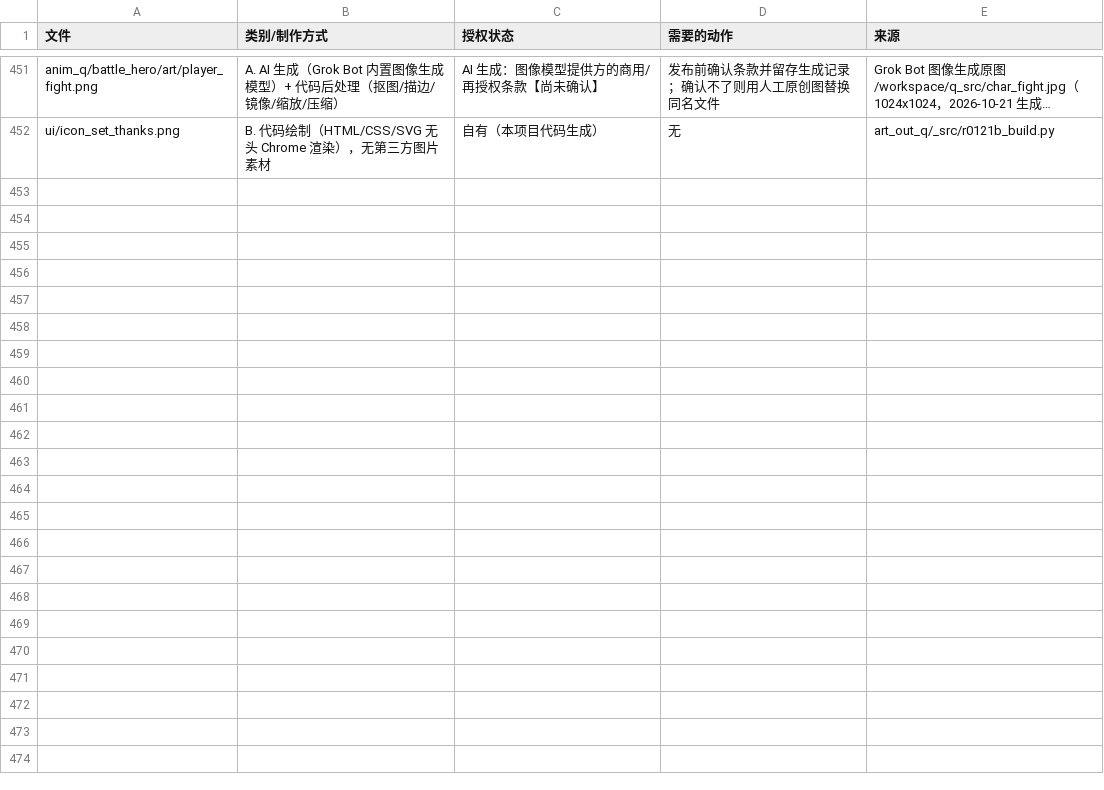
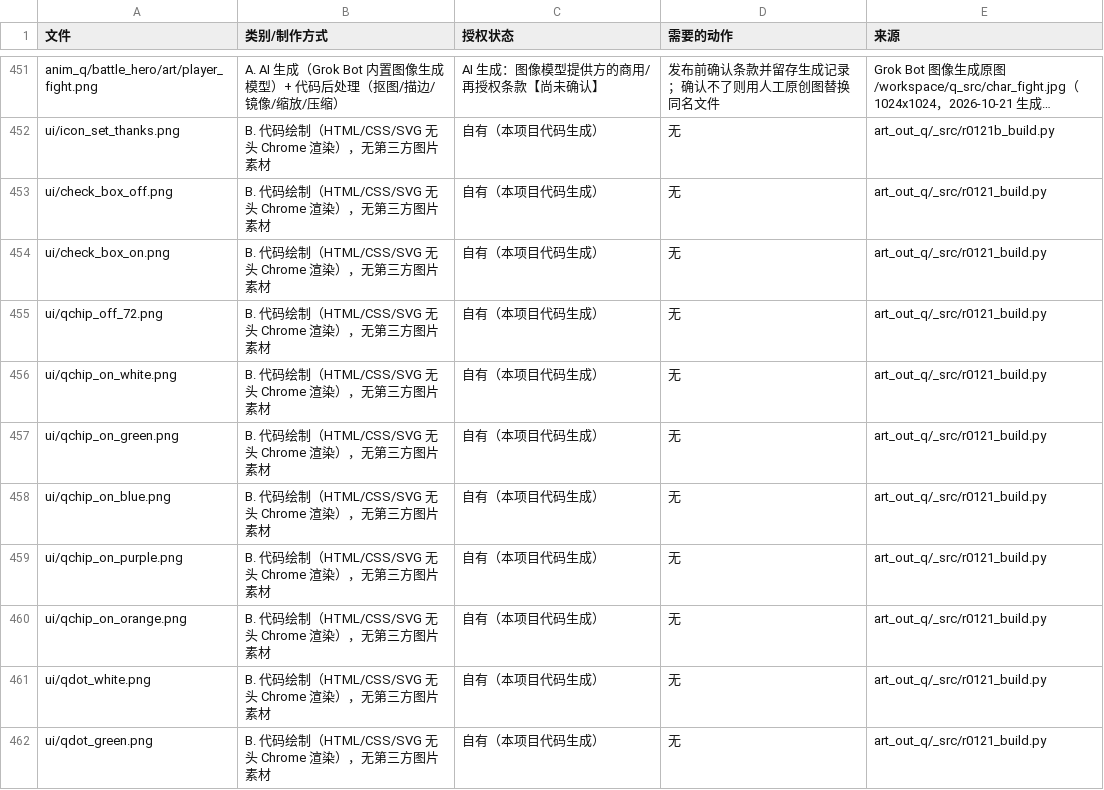
Before and after one commit to micjason/xiuxian, a CSV file: game/assets/art_q_license_list.csv, drawn as a sheet; only a part is shown, gaps mark what is left out; long unchanged cells end in …; the diff covers the shown part only; the diff names each change by its address in the sheet, - before the commit and + after, or states it on an @@ line.

```diff
--- a/game/assets/art_q_license_list.csv
+++ b/game/assets/art_q_license_list.csv
+row 453: ui/check_box_off.png | B. 代码绘制（HTML/CSS/SVG 无头 Chrome 渲染），无第三方图片素材 | 自有（本项目代码生成） | 无 | art_out_q/_src/r0121_build.py
+row 454: ui/check_box_on.png | B. 代码绘制（HTML/CSS/SVG 无头 Chrome 渲染），无第三方图片素材 | 自有（本项目代码生成） | 无 | art_out_q/_src/r0121_build.py
+row 455: ui/qchip_off_72.png | B. 代码绘制（HTML/CSS/SVG 无头 Chrome 渲染），无第三方图片素材 | 自有（本项目代码生成） | 无 | art_out_q/_src/r0121_build.py
+row 456: ui/qchip_on_white.png | B. 代码绘制（HTML/CSS/SVG 无头 Chrome 渲染），无第三方图片素材 | 自有（本项目代码生成） | 无 | art_out_q/_src/r0121_build.py
+row 457: ui/qchip_on_green.png | B. 代码绘制（HTML/CSS/SVG 无头 Chrome 渲染），无第三方图片素材 | 自有（本项目代码生成） | 无 | art_out_q/_src/r0121_build.py
+row 458: ui/qchip_on_blue.png | B. 代码绘制（HTML/CSS/SVG 无头 Chrome 渲染），无第三方图片素材 | 自有（本项目代码生成） | 无 | art_out_q/_src/r0121_build.py
+row 459: ui/qchip_on_purple.png | B. 代码绘制（HTML/CSS/SVG 无头 Chrome 渲染），无第三方图片素材 | 自有（本项目代码生成） | 无 | art_out_q/_src/r0121_build.py
+row 460: ui/qchip_on_orange.png | B. 代码绘制（HTML/CSS/SVG 无头 Chrome 渲染），无第三方图片素材 | 自有（本项目代码生成） | 无 | art_out_q/_src/r0121_build.py
+row 461: ui/qdot_white.png | B. 代码绘制（HTML/CSS/SVG 无头 Chrome 渲染），无第三方图片素材 | 自有（本项目代码生成） | 无 | art_out_q/_src/r0121_build.py
+row 462: ui/qdot_green.png | B. 代码绘制（HTML/CSS/SVG 无头 Chrome 渲染），无第三方图片素材 | 自有（本项目代码生成） | 无 | art_out_q/_src/r0121_build.py
```
Also changed, not shown: 10 added rows elsewhere in this file, 35 other files.
